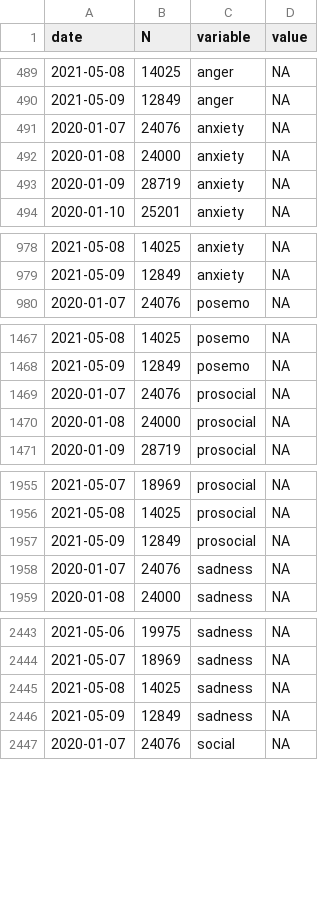
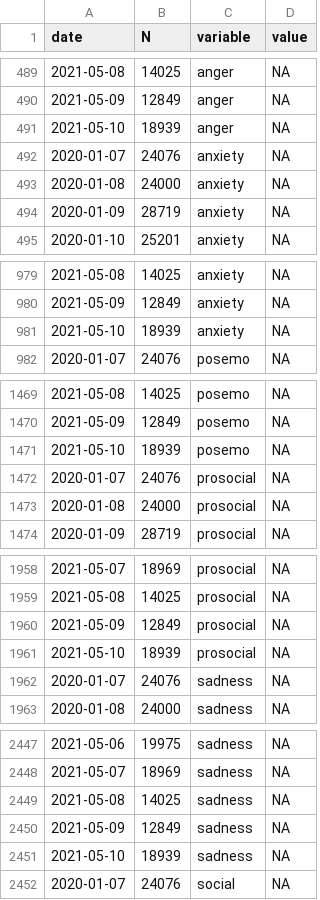
Before and after one commit to maxpel/covid19_monitor_austria, a CSV file: standard.csv, drawn as a sheet; only a part is shown, gaps mark what is left out; the diff covers the shown part only; the diff names each change by its address in the sheet, - before the commit and + after, or states it on an @@ line.

```diff
--- a/standard.csv
+++ b/standard.csv
+row 491: 2021-05-10 | 18939 | anger | NA
+row 981: 2021-05-10 | 18939 | anxiety | NA
+row 1471: 2021-05-10 | 18939 | posemo | NA
+row 1961: 2021-05-10 | 18939 | prosocial | NA
+row 2451: 2021-05-10 | 18939 | sadness | NA
```
Also changed, not shown: 1 added row elsewhere in this file, twitter.csv, 1 other file.
